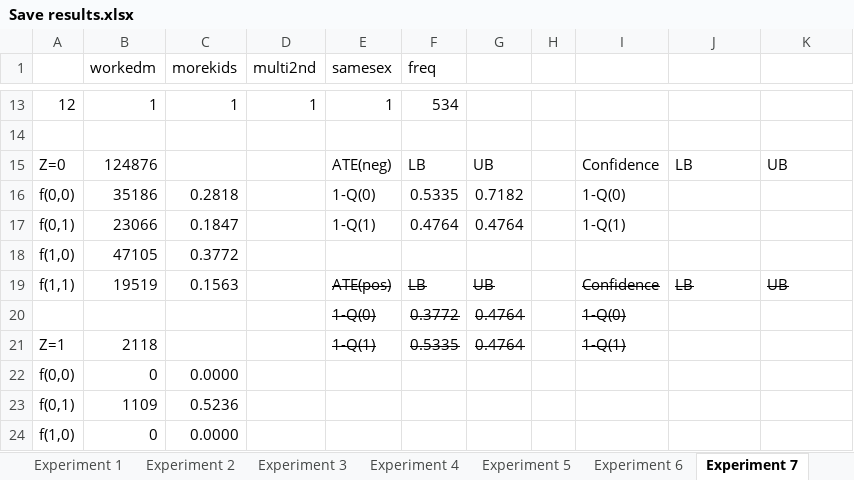
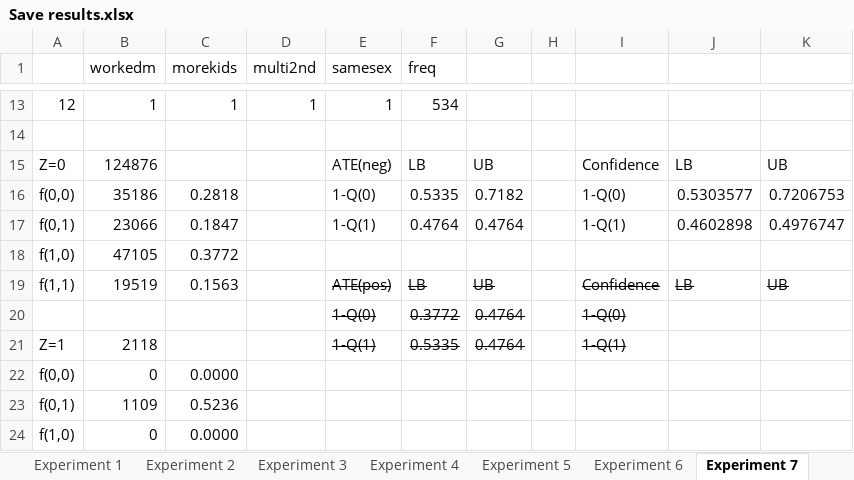
Before and after one commit to JRowley/Covariatesets, an Excel workbook: Coding/Save results.xlsx, sheet Experiment 7, drawn as a sheet; only a part is shown, gaps mark what is left out; values as stored, in another font and other column widths than the file's, no borders; the diff names each change by its address in the sheet, - before the commit and + after, or states it on an @@ line.

```diff
--- a/Coding/Save results.xlsx (sheet Experiment 7)
+++ b/Coding/Save results.xlsx (sheet Experiment 7)
-J16: (empty)
+J16: 0.5303577
-K16: (empty)
+K16: 0.7206753
-J17: (empty)
+J17: 0.4602898
-K17: (empty)
+K17: 0.4976747
```
Also changed, not shown: sheet Experiment 6, sheet Experiment 8, other sheet tabs, 26 other files.
